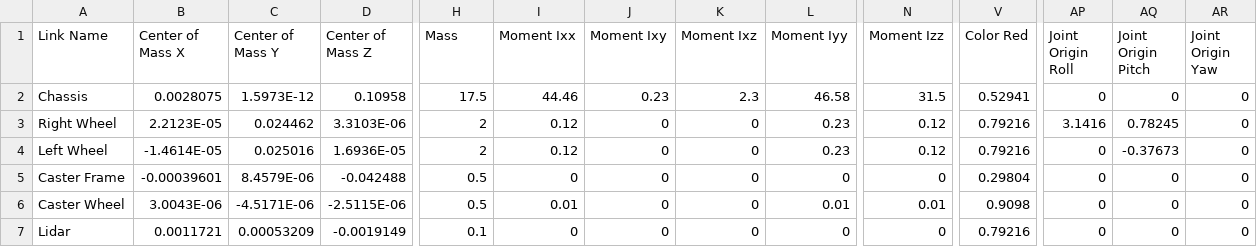
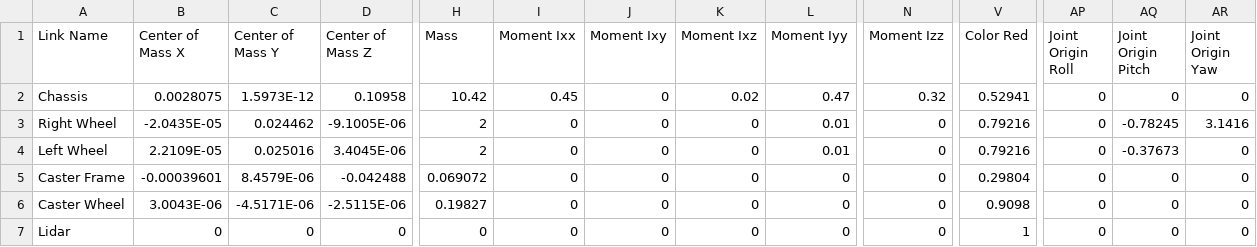
Before and after one commit to iskalasrinivas/ModBot, a CSV file: urdf/modbot.csv, drawn as a sheet; only a part is shown, gaps mark what is left out; the diff covers the shown part only; the diff names each change by its address in the sheet, - before the commit and + after, or states it on an @@ line.

Commit message:
visualising modbot in rviz.

```diff
--- a/urdf/modbot.csv
+++ b/urdf/modbot.csv
-H2 (Mass): 17.5
+H2 (Mass): 10.42
-I2 (Moment Ixx): 44.46
+I2 (Moment Ixx): 0.45
-J2 (Moment Ixy): 0.23
+J2 (Moment Ixy): 0
-K2 (Moment Ixz): 2.3
+K2 (Moment Ixz): 0.02
-L2 (Moment Iyy): 46.58
+L2 (Moment Iyy): 0.47
-N2 (Moment Izz): 31.5
+N2 (Moment Izz): 0.32
-B3 (Center of Mass X): 2.2123E-05
+B3 (Center of Mass X): -2.0435E-05
-D3 (Center of Mass Z): 3.3103E-06
+D3 (Center of Mass Z): -9.1005E-06
-I3:I4 (Moment Ixx): 0.12
+I3:I4 (Moment Ixx): 0
-L3:L4 (Moment Iyy): 0.23
+L3:L4 (Moment Iyy): 0.01
-N3:N4 (Moment Izz): 0.12
+N3:N4 (Moment Izz): 0
-AP3 (Joint Origin Roll): 3.1416
+AP3 (Joint Origin Roll): 0
-AQ3 (Joint Origin Pitch): 0.78245
+AQ3 (Joint Origin Pitch): -0.78245
-AR3 (Joint Origin Yaw): 0
+AR3 (Joint Origin Yaw): 3.1416
-B4 (Center of Mass X): -1.4614E-05
+B4 (Center of Mass X): 2.2109E-05
-D4 (Center of Mass Z): 1.6936E-05
+D4 (Center of Mass Z): 3.4045E-06
-H5 (Mass): 0.5
+H5 (Mass): 0.069072
-H6 (Mass): 0.5
+H6 (Mass): 0.19827
-I6 (Moment Ixx): 0.01
+I6 (Moment Ixx): 0
-L6 (Moment Iyy): 0.01
+L6 (Moment Iyy): 0
-N6 (Moment Izz): 0.01
+N6 (Moment Izz): 0
-B7 (Center of Mass X): 0.0011721
+B7 (Center of Mass X): 0
-C7 (Center of Mass Y): 0.00053209
+C7 (Center of Mass Y): 0
-D7 (Center of Mass Z): -0.0019149
+D7 (Center of Mass Z): 0
-H7 (Mass): 0.1
+H7 (Mass): 0
-V7 (Color Red): 0.79216
+V7 (Color Red): 1
```
Also changed, not shown: 2 edited cells elsewhere in this file, 9 other files.
